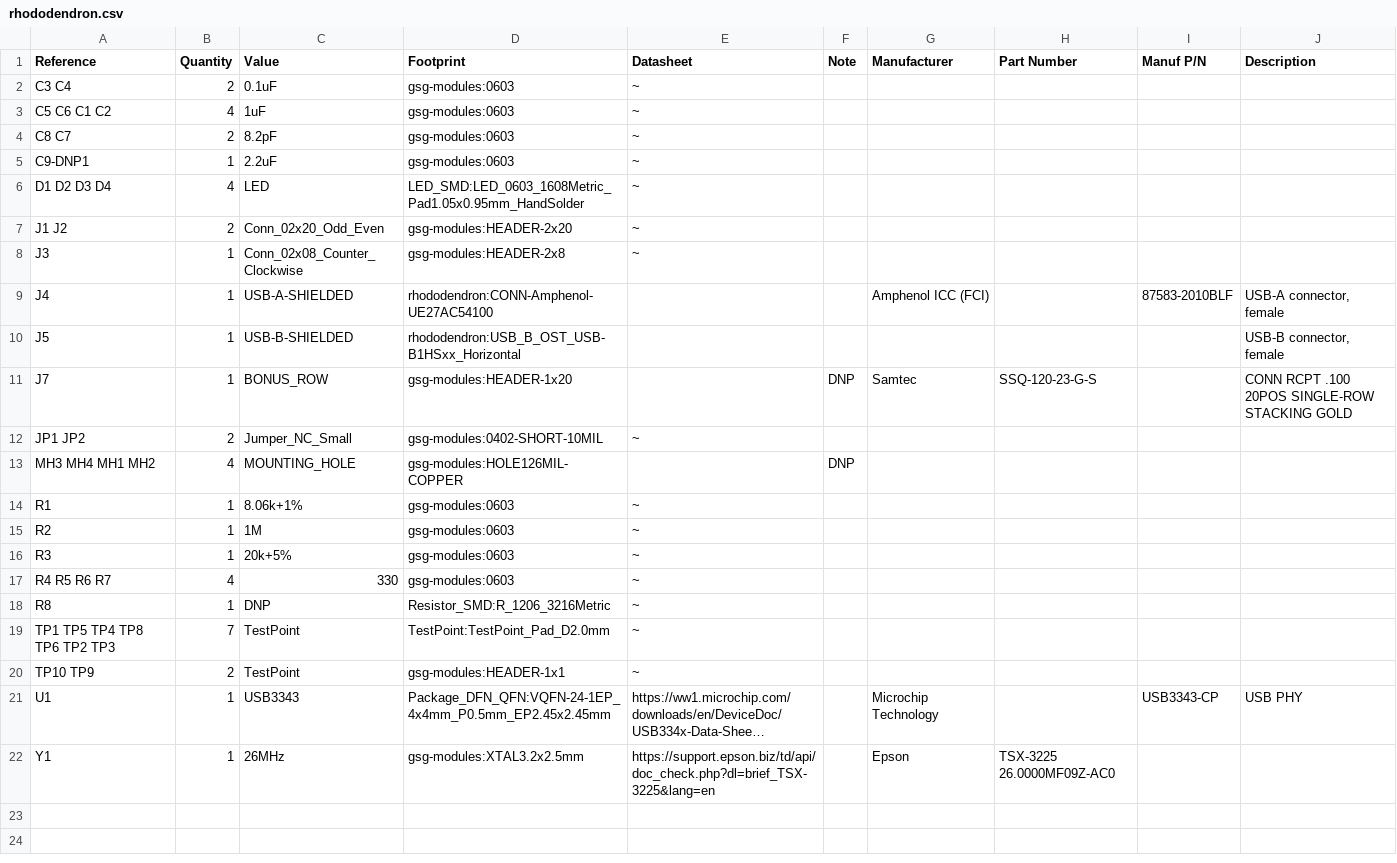
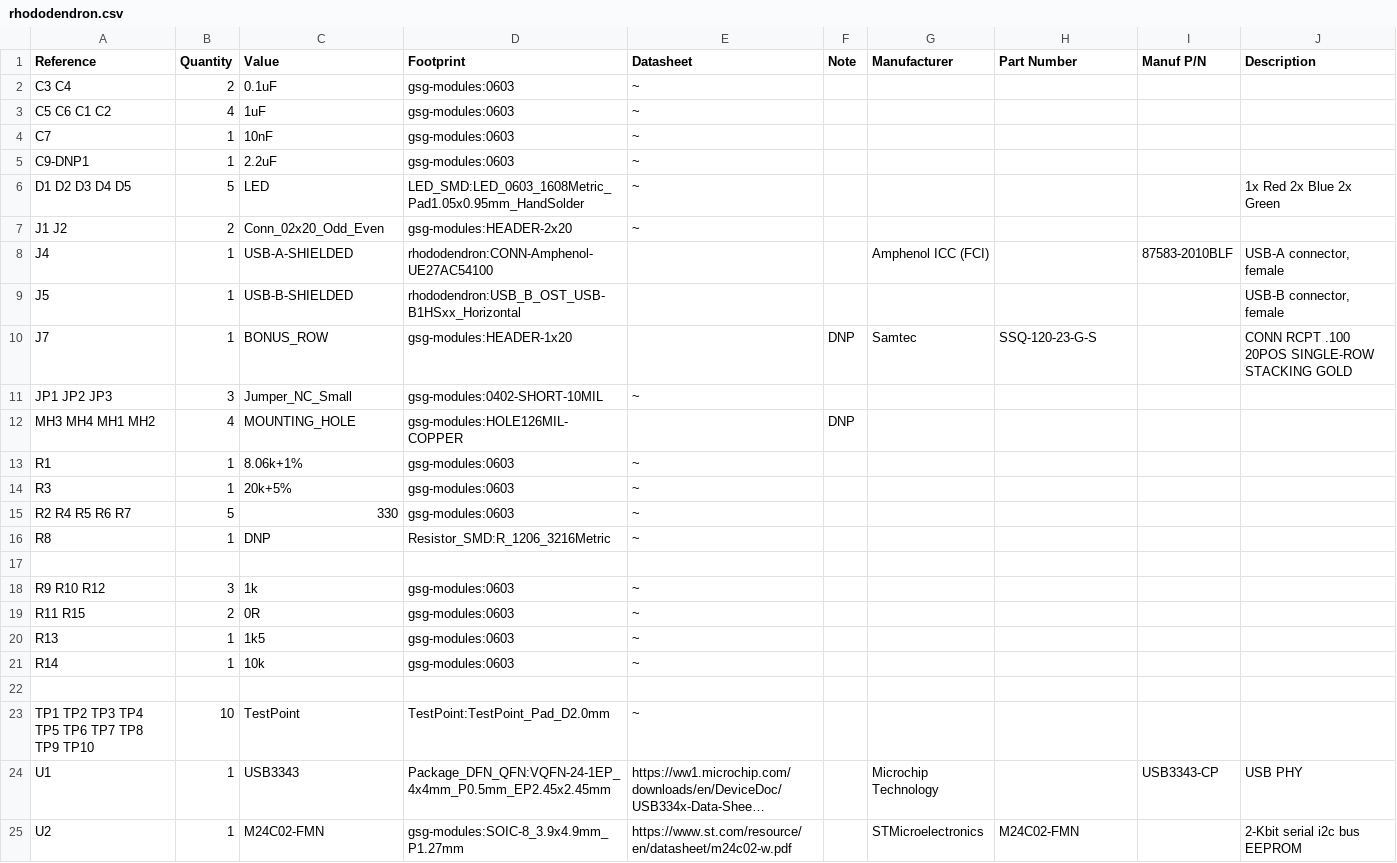
Before and after one commit to greatfet-hardware/rhododendron, a CSV file: rhododendron.csv, drawn as a sheet; long unchanged cells end in …; removed rows and columns are numbered as before the commit, all else as after; the diff names each change by its address in the sheet, - before the commit and + after, or states it on an @@ line.

Commit message:
BOM: Sync with current schematics (r0.4 - commit: 2398f33)

```diff
--- a/rhododendron.csv
+++ b/rhododendron.csv
-row 4: C8 C7 | 2 | 8.2pF | gsg-modules:0603 | ~
+row 4: C7 | 1 | 10nF | gsg-modules:0603 | ~
-A6 (Reference): D1 D2 D3 D4
+A6 (Reference): D1 D2 D3 D4 D5
-B6 (Quantity): 4
+B6 (Quantity): 5
-J6 (Description): (empty)
+J6 (Description): 1x Red 2x Blue 2x Green
-row 8: J3 | 1 | Conn_02x08_Counter_Clockwise | gsg-modules:HEADER-2x8 | ~
-A11 (Reference): JP1 JP2
+A11 (Reference): JP1 JP2 JP3
-B11 (Quantity): 2
+B11 (Quantity): 3
-row 15: R2 | 1 | 1M | gsg-modules:0603 | ~
-A15 (Reference): R4 R5 R6 R7
+A15 (Reference): R2 R4 R5 R6 R7
-B15 (Quantity): 4
+B15 (Quantity): 5
+row 17: (empty)
+row 18: R9 R10 R12 | 3 | 1k | gsg-modules:0603 | ~
+row 19: R11 R15 | 2 | 0R | gsg-modules:0603 | ~
+row 20: R13 | 1 | 1k5 | gsg-modules:0603 | ~
+row 21: R14 | 1 | 10k | gsg-modules:0603 | ~
+row 22: (empty)
-A23 (Reference): TP1 TP5 TP4 TP8 TP6 TP2 TP3
+A23 (Reference): TP1 TP2 TP3 TP4 TP5 TP6 TP7 TP8 TP9 TP10
-B23 (Quantity): 7
+B23 (Quantity): 10
-row 20: TP10 TP9 | 2 | TestPoint | gsg-modules:HEADER-1x1 | ~
-row 22: Y1 | 1 | 26MHz | gsg-modules:XTAL3.2x2.5mm | https://support.epson.biz/td/api/doc_check.php?dl=brief_TSX-3225&lang=en |  | Epson | TSX-3225 26.0000MF09Z-AC0
+row 25: U2 | 1 | M24C02-FMN | gsg-modules:SOIC-8_3.9x4.9mm_P1.27mm | https://www.st.com/resource/en/datasheet/m24c02-w.pdf |  | STMicroelectronics | M24C02-FMN |  | 2-Kbit serial i2c bus EEPROM
```
